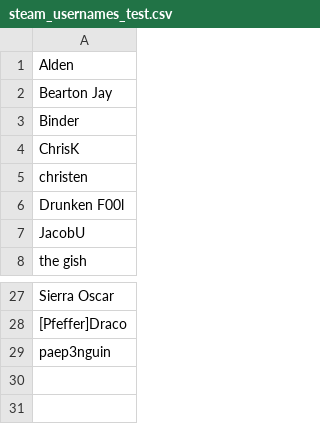
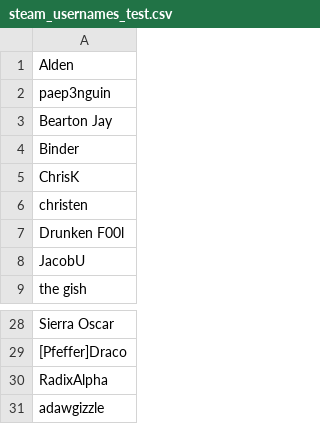
Before and after one commit to kapil1garg/steam-game-recommender, a CSV file: data/steam_usernames_test.csv, drawn as a sheet; only a part is shown, gaps mark what is left out.

```diff
--- a/data/steam_usernames_test.csv
+++ b/data/steam_usernames_test.csv
@@ -1,2 +1,3 @@
 Alden
+paep3nguin
 Bearton Jay
@@ -28,2 +29,3 @@ Sierra Oscar
 [Pfeffer]Draco
-paep3nguin
+RadixAlpha
+adawgizzle
```
Also changed, not shown: data/steam_usernames_windows.csv, 3 other files.
